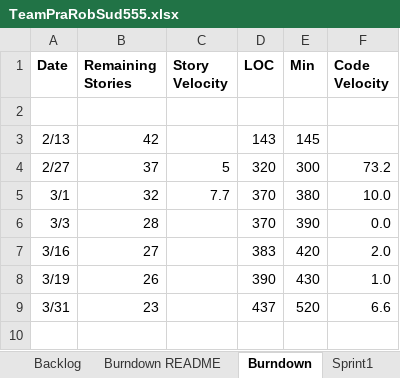
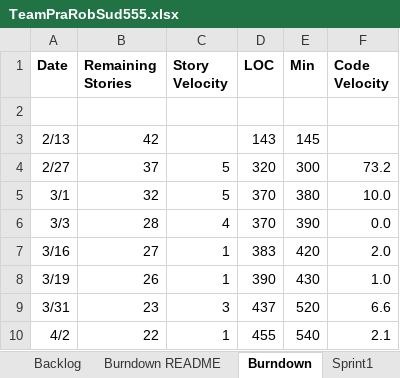
Before and after one commit to basilmajdi/SSW555-PatRobSud, an Excel workbook: SSW_555/TeamPraRobSud555.xlsx, sheet Burndown, drawn as a sheet; values as stored, in another font and other column widths than the file's, no borders; charts and pictures not drawn; the diff names each change by its address in the sheet, - before the commit and + after, or states it on an @@ line.

Commit message:
Add files via upload
Updated Burndown chart as well as sprint 3

```diff
--- a/SSW_555/TeamPraRobSud555.xlsx (sheet Burndown)
+++ b/SSW_555/TeamPraRobSud555.xlsx (sheet Burndown)
-C5 (Story Velocity): 7.7
+C5 (Story Velocity): 5
-C6 (Story Velocity): (empty)
+C6 (Story Velocity): 4
-C7:C8 (Story Velocity): (empty)
+C7:C8 (Story Velocity): 1
-C9 (Story Velocity): (empty)
+C9 (Story Velocity): 3
+row 10: 4/2 | 22 | 1 | 455 | 540 | 2.1
```
Also changed, not shown: sheet Sprint3, charts or pictures.
